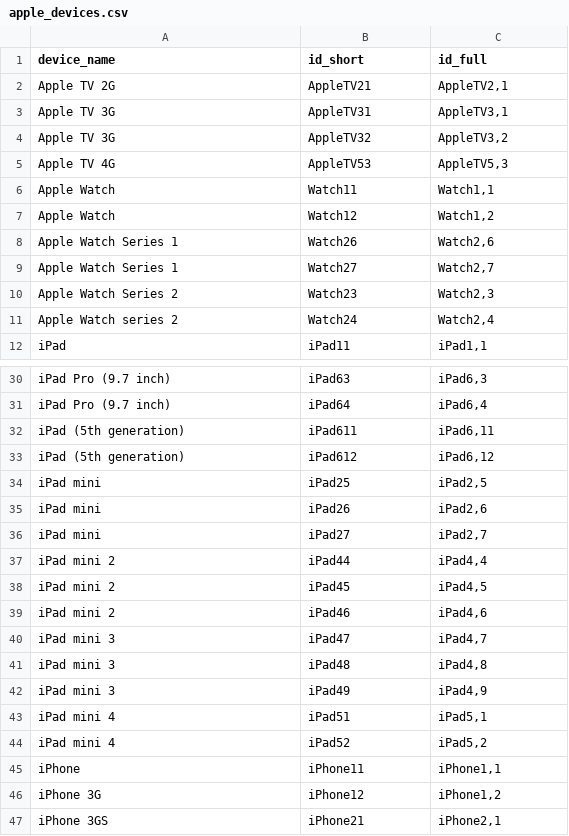
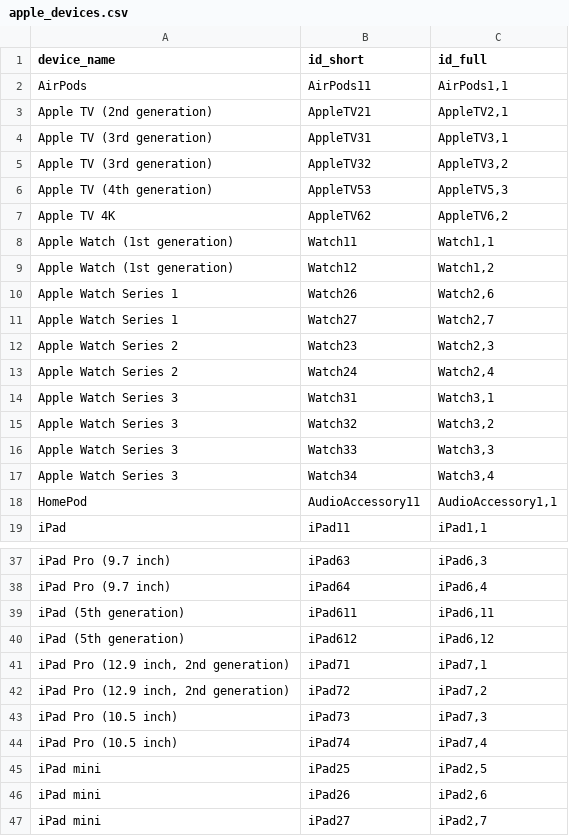
Before and after one commit to crflynn/apple-devices-csv, a CSV file: apple_devices.csv, drawn as a sheet; only a part is shown, gaps mark what is left out; the shorter side is filled out with more unchanged rows; the diff covers the shown part only.

Commit message:
new devices and fixed some names

```diff
--- a/apple_devices.csv
+++ b/apple_devices.csv
@@ -1,8 +1,10 @@
 device_name,id_short,id_full
-Apple TV 2G,AppleTV21,"AppleTV2,1"
-Apple TV 3G,AppleTV31,"AppleTV3,1"
-Apple TV 3G,AppleTV32,"AppleTV3,2"
-Apple TV 4G,AppleTV53,"AppleTV5,3"
-Apple Watch,Watch11,"Watch1,1"
-Apple Watch,Watch12,"Watch1,2"
+AirPods,AirPods11,"AirPods1,1"
+Apple TV (2nd generation),AppleTV21,"AppleTV2,1"
+Apple TV (3rd generation),AppleTV31,"AppleTV3,1"
+Apple TV (3rd generation),AppleTV32,"AppleTV3,2"
+Apple TV (4th generation),AppleTV53,"AppleTV5,3"
+Apple TV 4K,AppleTV62,"AppleTV6,2"
+Apple Watch (1st generation),Watch11,"Watch1,1"
+Apple Watch (1st generation),Watch12,"Watch1,2"
 Apple Watch Series 1,Watch26,"Watch2,6"
@@ -10,3 +12,8 @@ Apple Watch Series 1,Watch27,"Watch2,7"
 Apple Watch Series 2,Watch23,"Watch2,3"
-Apple Watch series 2,Watch24,"Watch2,4"
+Apple Watch Series 2,Watch24,"Watch2,4"
+Apple Watch Series 3,Watch31,"Watch3,1"
+Apple Watch Series 3,Watch32,"Watch3,2"
+Apple Watch Series 3,Watch33,"Watch3,3"
+Apple Watch Series 3,Watch34,"Watch3,4"
+HomePod,AudioAccessory11,"AudioAccessory1,1"
 iPad,iPad11,"iPad1,1"
@@ -33,2 +40,6 @@ iPad (5th generation),iPad611,"iPad6,11"
 iPad (5th generation),iPad612,"iPad6,12"
+"iPad Pro (12.9 inch, 2nd generation)",iPad71,"iPad7,1"
+"iPad Pro (12.9 inch, 2nd generation)",iPad72,"iPad7,2"
+iPad Pro (10.5 inch),iPad73,"iPad7,3"
+iPad Pro (10.5 inch),iPad74,"iPad7,4"
 iPad mini,iPad25,"iPad2,5"
```
Also changed, not shown: 6 added rows and 11 edited cells elsewhere in this file.
